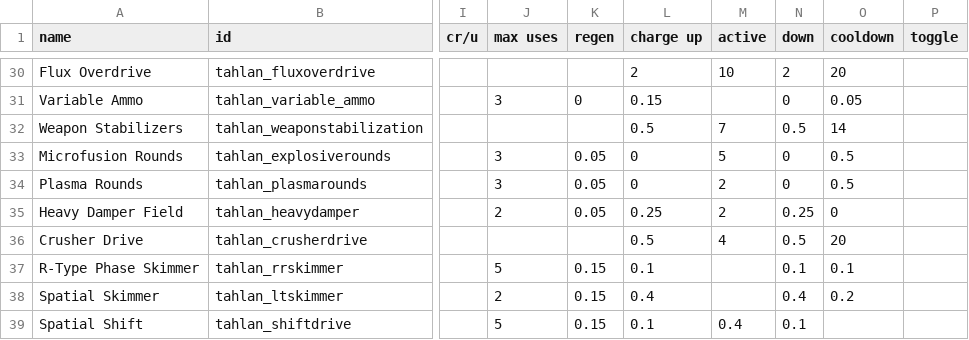
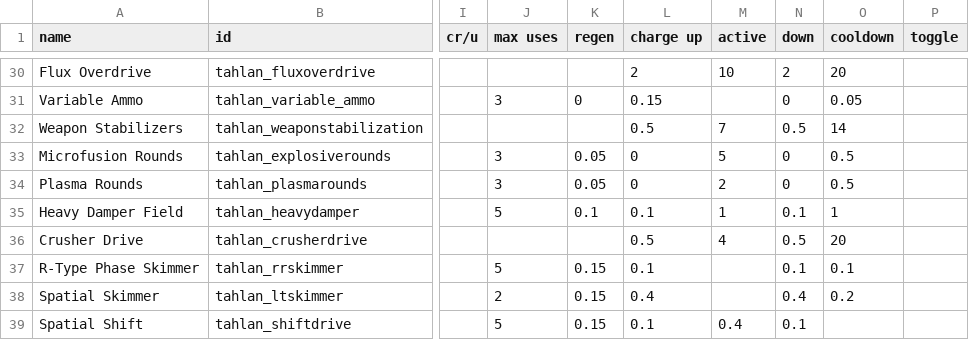
Before and after one commit to niatahl/tahlan-shipworks, a CSV file: data/shipsystems/ship_systems.csv, drawn as a sheet; only a part is shown, gaps mark what is left out; the diff names each change by its address in the sheet, - before the commit and + after, or states it on an @@ line.

```diff
--- a/data/shipsystems/ship_systems.csv
+++ b/data/shipsystems/ship_systems.csv
-J35 (max uses): 2
+J35 (max uses): 5
-K35 (regen): 0.05
+K35 (regen): 0.1
-L35 (charge up): 0.25
+L35 (charge up): 0.1
-M35 (active): 2
+M35 (active): 1
-N35 (down): 0.25
+N35 (down): 0.1
-O35 (cooldown): 0
+O35 (cooldown): 1
```
Also changed, not shown: data/hullmods/hull_mods.csv, data/hulls/ship_data.csv, 22 other files.
